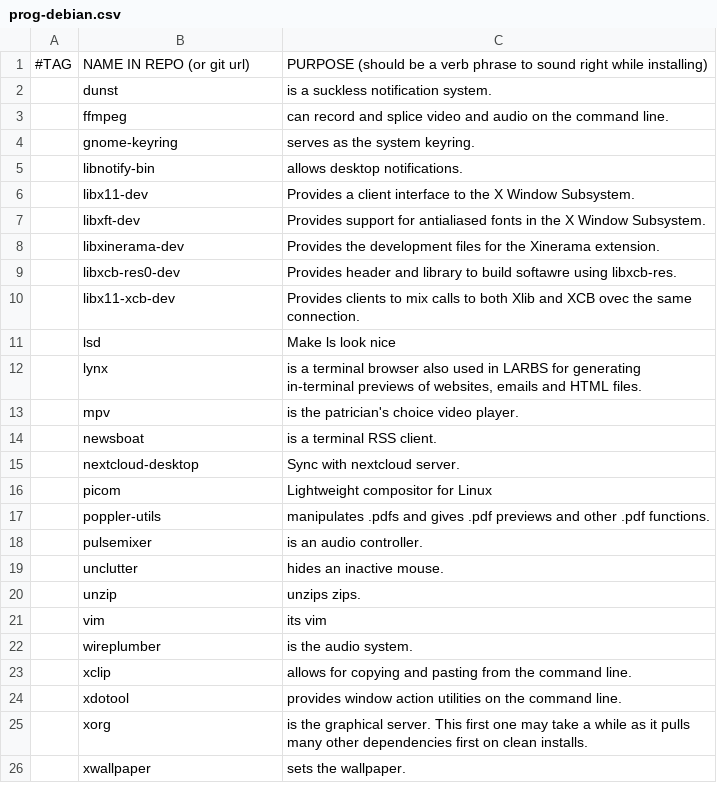
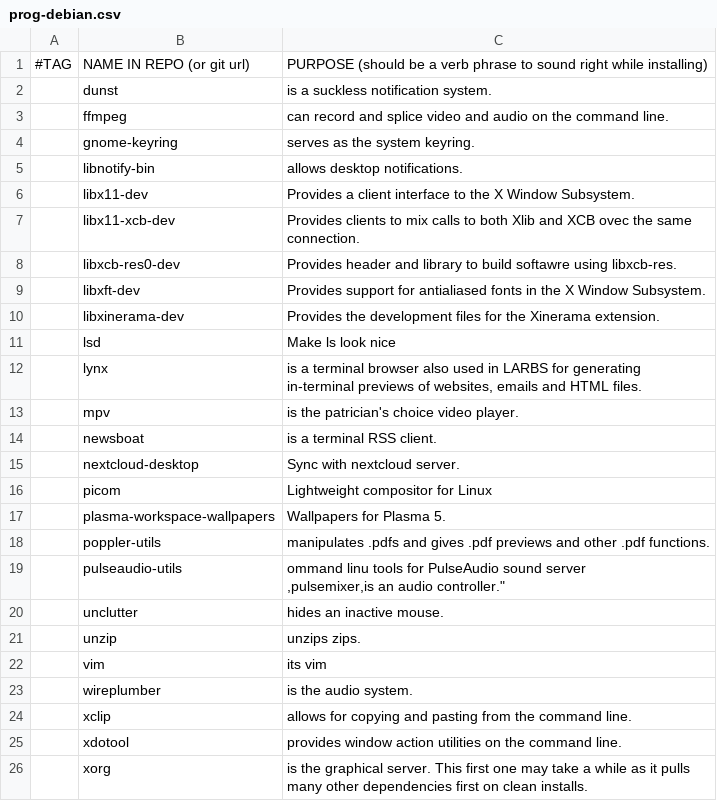
Before and after one commit to alexb7711/DARBS, a CSV file: prog-lists/prog-debian.csv, drawn as a sheet; only a part is shown; the shorter side is filled out with more unchanged rows.

```diff
--- a/prog-lists/prog-debian.csv
+++ b/prog-lists/prog-debian.csv
@@ -6,6 +6,6 @@
 ,libx11-dev,"Provides a client interface to the X Window Subsystem."
+,libx11-xcb-dev,"Provides clients to mix calls to both Xlib and XCB ovec the same connection."
+,libxcb-res0-dev,"Provides header and library to build softawre using libxcb-res."
 ,libxft-dev,"Provides support for antialiased fonts in the X Window Subsystem."
 ,libxinerama-dev,"Provides the development files for the Xinerama extension."
-,libxcb-res0-dev,"Provides header and library to build softawre using libxcb-res."
-,libx11-xcb-dev,"Provides clients to mix calls to both Xlib and XCB ovec the same connection."
 ,lsd, "Make ls look nice"
@@ -16,4 +16,6 @@
 ,picom, "Lightweight compositor for Linux"
+,plasma-workspace-wallpapers,"Wallpapers for Plasma 5."
 ,poppler-utils,"manipulates .pdfs and gives .pdf previews and other .pdf functions."
-,pulsemixer,"is an audio controller."
+,pulseaudio-utils,"ommand linu tools for PulseAudio sound server
+,pulsemixer,"is an audio controller."
 ,unclutter,"hides an inactive mouse."
```
Also changed, not shown: 2 other files.
